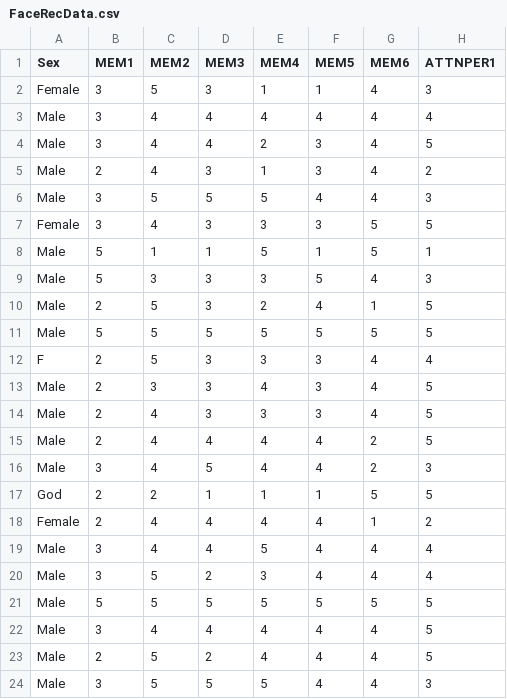
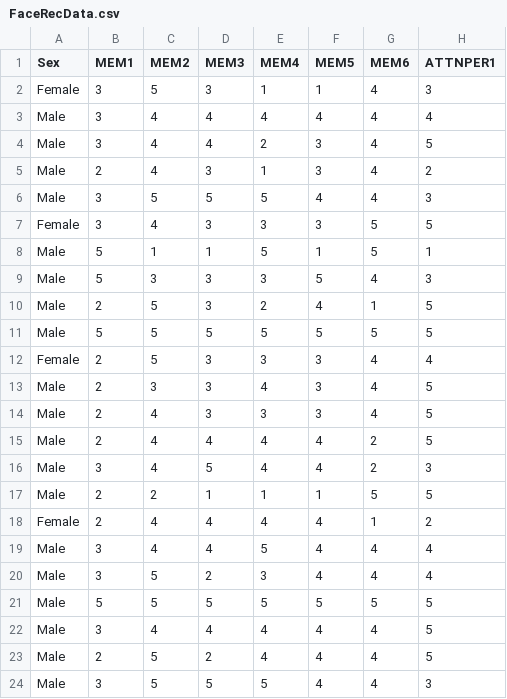
Before and after one commit to RishiDarkDevil/Face-Recognition-Psychology, a CSV file: FaceRecData.csv, drawn as a sheet; only a part is shown; the diff names each change by its address in the sheet, - before the commit and + after, or states it on an @@ line.

```diff
--- a/FaceRecData.csv
+++ b/FaceRecData.csv
-A12 (Sex): F
+A12 (Sex): Female
-A17 (Sex): God
+A17 (Sex): Male
```
Also changed, not shown: 1 other file.
